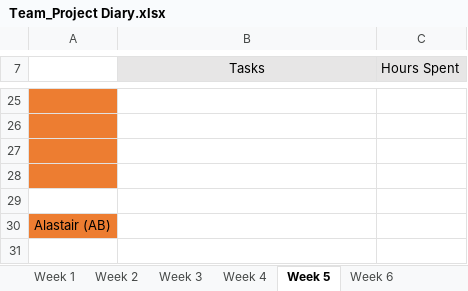
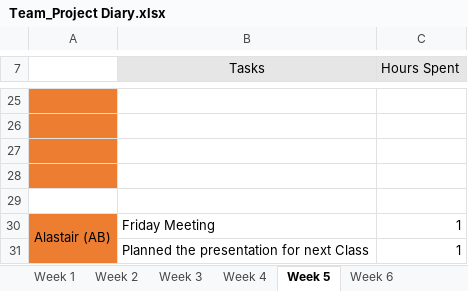
Before and after one commit to areyeslo/CSCW_Project, an Excel workbook: Work_Log/Team_Project Diary.xlsx, sheet Week 5, drawn as a sheet; only a part is shown, gaps mark what is left out; values as stored, in another font and other column widths than the file's, no borders; the diff names each change by its address in the sheet, - before the commit and + after, or states it on an @@ line.

Commit message:
Updated Work Log

```diff
--- a/Work_Log/Team_Project Diary.xlsx (sheet Week 5)
+++ b/Work_Log/Team_Project Diary.xlsx (sheet Week 5)
+A30:A31 merged
-B30 (Tasks): (empty)
+B30 (Tasks): Friday Meeting
-C30 (Hours Spent): (empty)
+C30 (Hours Spent): 1
+row 31:  | Planned the presentation for next Class | 1
```
